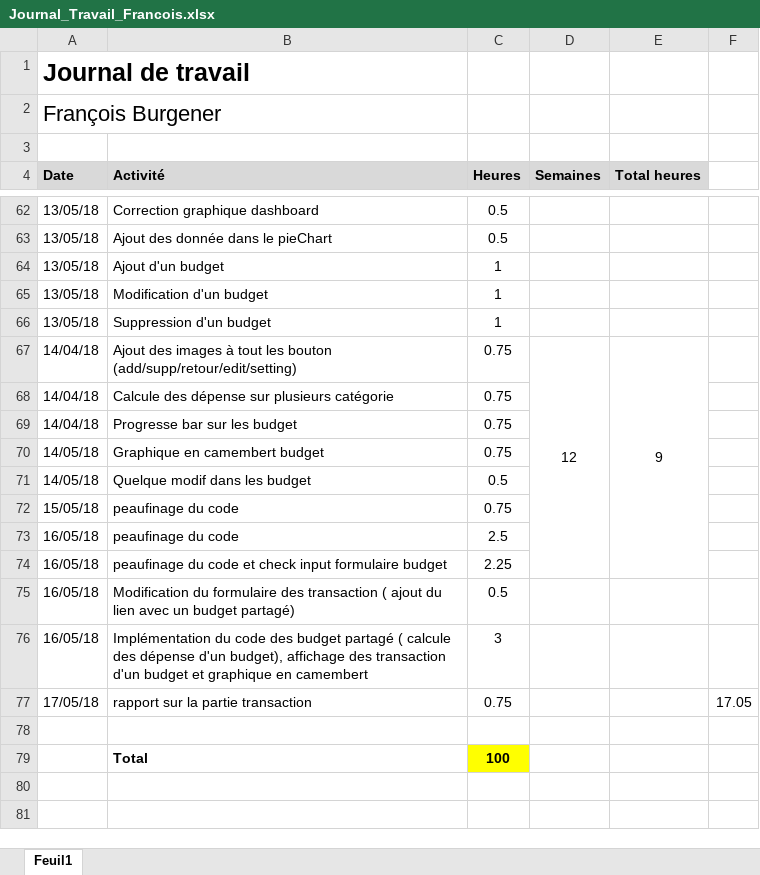
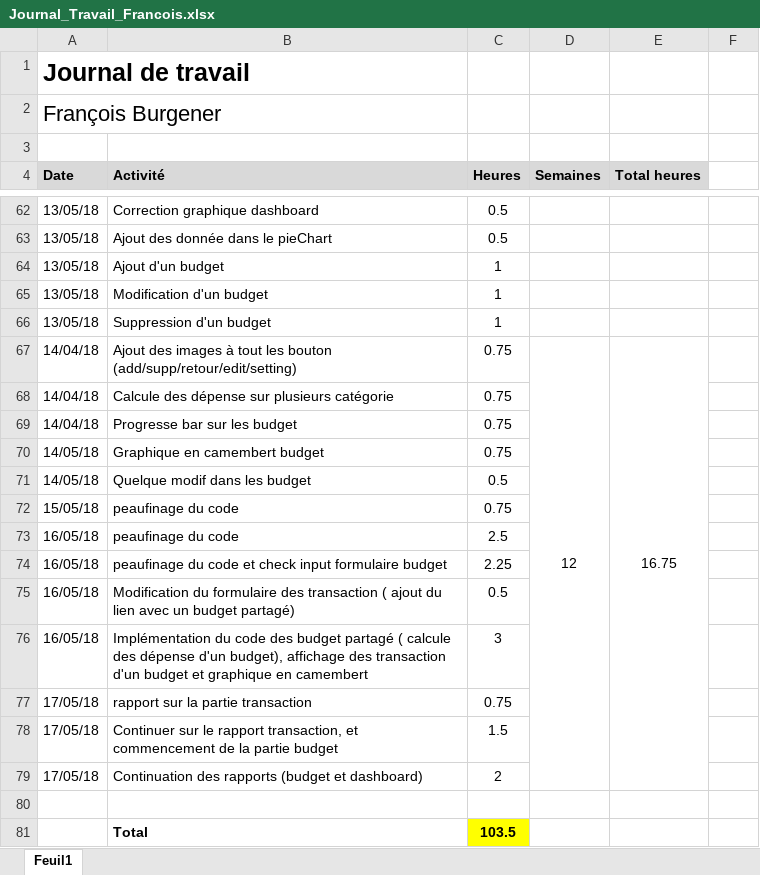
Before and after one commit to Angorance/HEIGVD_MoneyThoring, an Excel workbook: Doc/JournauxTravail/Journal_Travail_Francois.xlsx, sheet Feuil1, drawn as a sheet; only a part is shown, gaps mark what is left out; values as stored, in another font and other column widths than the file's, no borders; removed rows and columns are numbered as before the commit, all else as after; the diff names each change by its address in the sheet, - before the commit and + after, or states it on an @@ line.

Commit message:
rapport et jdt francois

```diff
--- a/Doc/JournauxTravail/Journal_Travail_Francois.xlsx (sheet Feuil1)
+++ b/Doc/JournauxTravail/Journal_Travail_Francois.xlsx (sheet Feuil1)
-D67:D74 merged
+D67:D79 merged
-E67 (Total heures): 9
+E67 (Total heures): 16.75
-E67:E74 merged
+E67:E79 merged
-F77: 17.05
+F77: (empty)
+row 78: 17/05/18 | Continuer sur le rapport transaction, et commencement de la partie budget | 1.5
+row 79: 17/05/18 | Continuation des rapports (budget et dashboard) | 2
-C81 (Heures): 100
+C81 (Heures): 103.5
```
Also changed, not shown: 1 other file.
